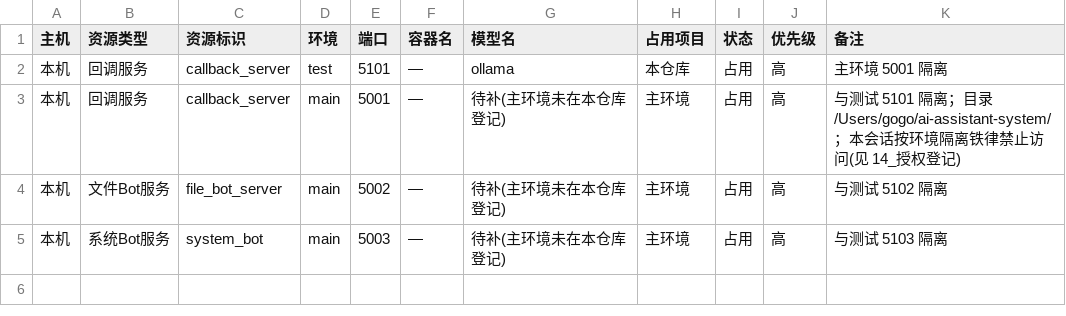
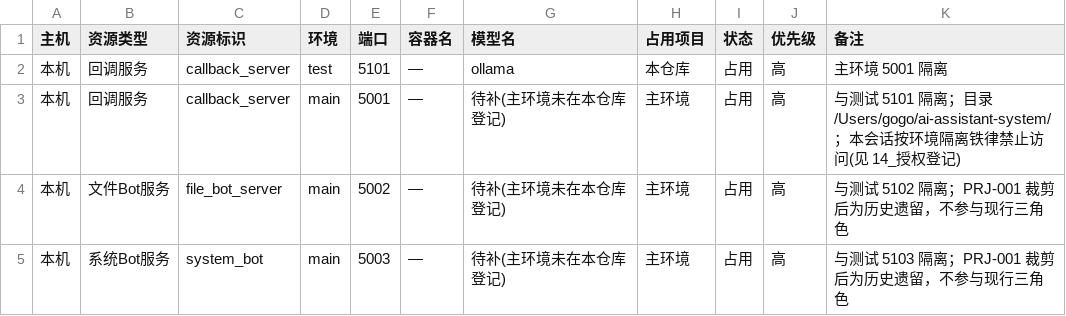
Before and after one commit to gogojaja/ai-assistant-system, a CSV file: 台账/25_环境资源清单.csv, drawn as a sheet.

```diff
--- a/台账/25_环境资源清单.csv
+++ b/台账/25_环境资源清单.csv
@@ -3,3 +3,3 @@
 本机,回调服务,callback_server,main,5001,—,待补(主环境未在本仓库登记),主环境,占用,高,与测试 5101 隔离；目录 /Users/gogo/ai-assistant-system/；本会话按环境隔离铁律禁止访问(见 14_授权登记)
-本机,文件Bot服务,file_bot_server,main,5002,—,待补(主环境未在本仓库登记),主环境,占用,高,与测试 5102 隔离
-本机,系统Bot服务,system_bot,main,5003,—,待补(主环境未在本仓库登记),主环境,占用,高,与测试 5103 隔离
+本机,文件Bot服务,file_bot_server,main,5002,—,待补(主环境未在本仓库登记),主环境,占用,高,与测试 5102 隔离；PRJ-001 裁剪后为历史遗留，不参与现行三角色
+本机,系统Bot服务,system_bot,main,5003,—,待补(主环境未在本仓库登记),主环境,占用,高,与测试 5103 隔离；PRJ-001 裁剪后为历史遗留，不参与现行三角色
```
Also changed, not shown: 21 other files.
